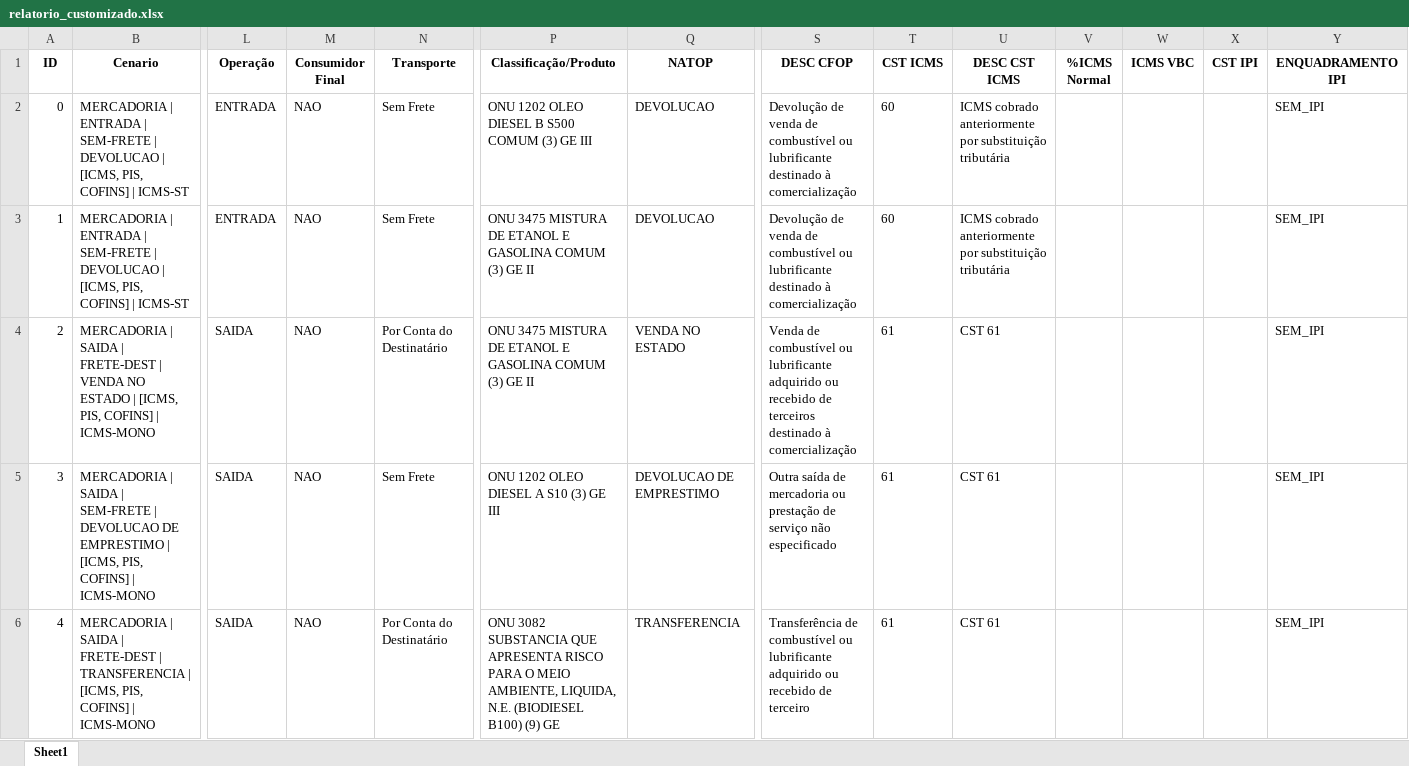
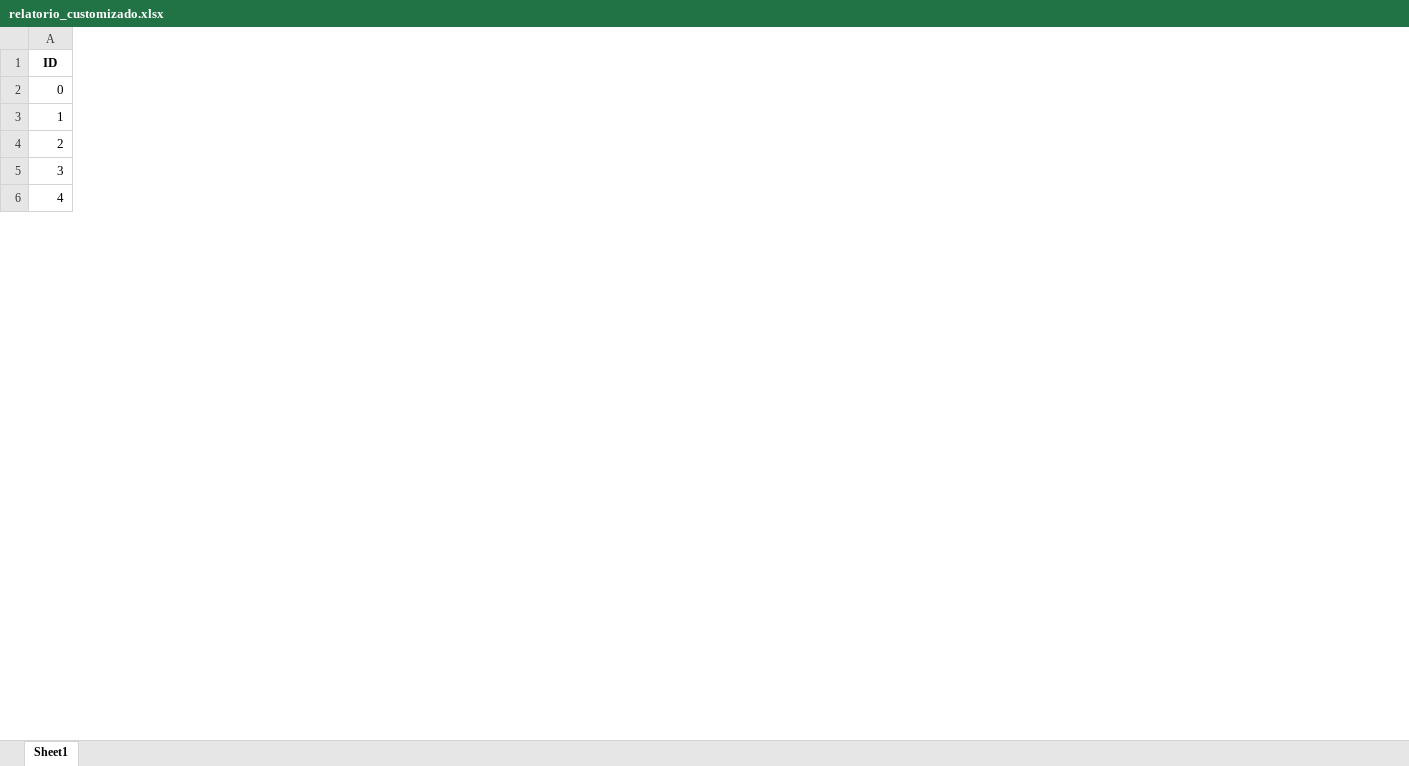
Before and after one commit to htvermonde/reforma-tributaria-v1, an Excel workbook: output/relatorio_customizado.xlsx, sheet Sheet1, drawn as a sheet; only a part is shown, gaps mark what is left out; values as stored, in another font and other column widths than the file's, no borders; the diff covers the shown part only; the diff names each change by its address in the sheet, - before the commit and + after, or states it on an @@ line.

Commit message:
feat: relatorio_unico

```diff
--- a/output/relatorio_customizado.xlsx (sheet Sheet1)
+++ b/output/relatorio_customizado.xlsx (sheet Sheet1)
-column B (Cenario), rows 2-6: MERCADORIA | ENTRADA | SEM-FRETE | DEVOLUCAO | [ICMS, PIS, COFINS] | ICMS-ST | MERCADORIA | ENTRADA | SEM-FRETE | DEVOLUCAO | [ICMS, PIS, COFINS] | ICMS-ST | MERCADORIA | SAIDA | FRETE-DEST | VENDA NO ESTADO | [ICMS, PIS, COFINS] | ICMS-MONO | MERCADORIA | SAIDA | SEM-FRETE | DEVOLUCAO DE EMPRESTIMO | [ICMS, PIS, COFINS] | ICMS-MONO | MERCADORIA | SAIDA | FRETE-DEST | TRANSFERENCIA | [ICMS, PIS, COFINS] | ICMS-MONO
-column L (Operação), rows 2-6: ENTRADA | ENTRADA | SAIDA | SAIDA | SAIDA
-column M (Consumidor Final), rows 2-6: all NAO
-column N (Transporte), rows 2-6: Sem Frete | Sem Frete | Por Conta do Destinatário | Sem Frete | Por Conta do Destinatário
-column P (Classificação/Produto), rows 2-6: ONU 1202 OLEO DIESEL B S500 COMUM (3) GE III | ONU 3475 MISTURA DE ETANOL E GASOLINA COMUM (3) GE II | ONU 3475 MISTURA DE ETANOL E GASOLINA COMUM (3) GE II | ONU 1202 OLEO DIESEL A S10 (3) GE III | ONU 3082 SUBSTANCIA QUE APRESENTA RISCO PARA O MEIO AMBIENTE, LIQUIDA, N.E. (BIODIESEL B100) (9) GE
-column Q (NATOP), rows 2-6: DEVOLUCAO | DEVOLUCAO | VENDA NO ESTADO | DEVOLUCAO DE EMPRESTIMO | TRANSFERENCIA
-column S (DESC CFOP), rows 2-6: Devolução de venda de combustível ou lubrificante destinado à comercialização | Devolução de venda de combustível ou lubrificante destinado à comercialização | Venda de combustível ou lubrificante adquirido ou recebido de terceiros destinado à comercialização | Outra saída de mercadoria ou prestação de serviço não especificado | Transferência de combustível ou lubrificante adquirido ou recebido de terceiro
-column T (CST ICMS), rows 2-6: 60 | 60 | 61 | 61 | 61
-column U (DESC CST ICMS), rows 2-6: ICMS cobrado anteriormente por substituição tributária | ICMS cobrado anteriormente por substituição tributária | CST 61 | CST 61 | CST 61
-column V (%ICMS Normal), empty
-column W (ICMS VBC), empty
-column X (CST IPI), empty
-column Y (ENQUADRAMENTO IPI), rows 2-6: all SEM_IPI
```
Also changed, not shown: 15 removed columns and 108 edited cells elsewhere in this sheet, 4 other files.
